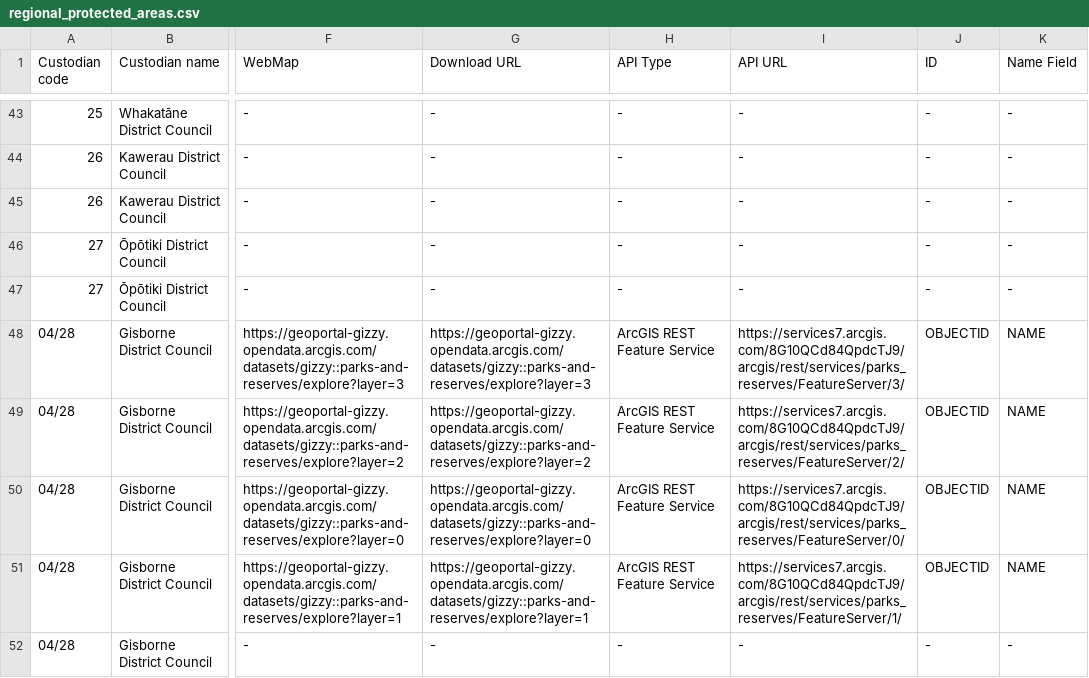
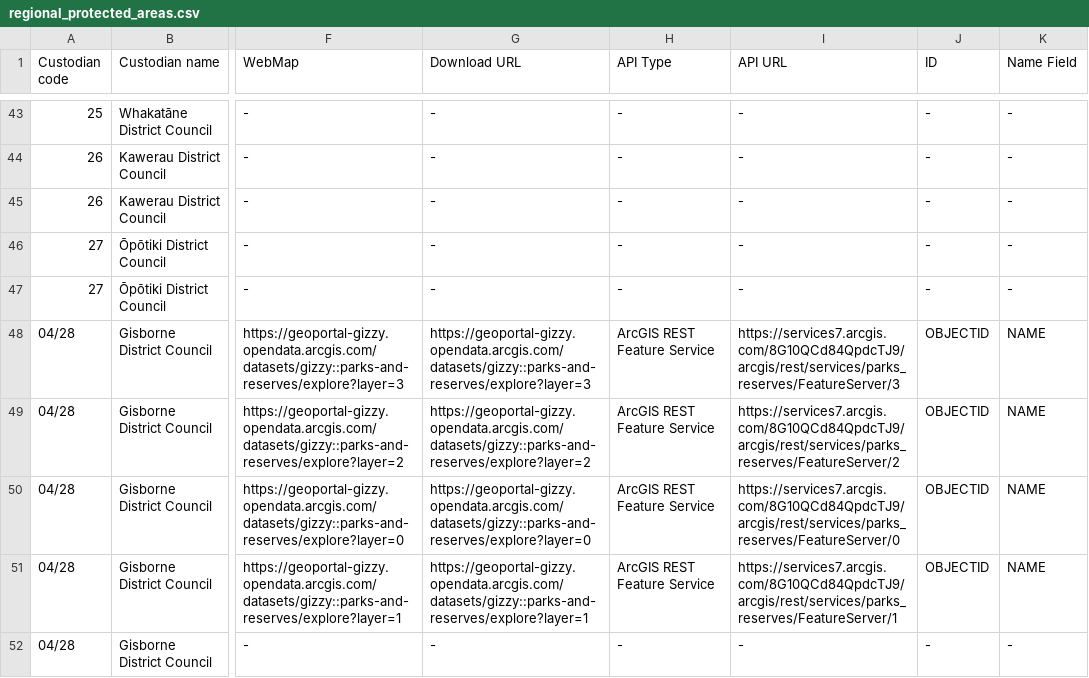
Before and after one commit to manaakiwhenua/PAN-NZ-data-catalogue-and-guidelines, a CSV file: _data/regional_protected_areas.csv, drawn as a sheet; only a part is shown, gaps mark what is left out; the diff covers the shown part only; the diff names each change by its address in the sheet, - before the commit and + after, or states it on an @@ line.

```diff
--- a/_data/regional_protected_areas.csv
+++ b/_data/regional_protected_areas.csv
-I48 (API URL): https://services7.arcgis.com/8G10QCd84QpdcTJ9/arcgis/rest/services/parks_reserves/FeatureServer/3/
+I48 (API URL): https://services7.arcgis.com/8G10QCd84QpdcTJ9/arcgis/rest/services/parks_reserves/FeatureServer/3
-I49 (API URL): https://services7.arcgis.com/8G10QCd84QpdcTJ9/arcgis/rest/services/parks_reserves/FeatureServer/2/
+I49 (API URL): https://services7.arcgis.com/8G10QCd84QpdcTJ9/arcgis/rest/services/parks_reserves/FeatureServer/2
-I50 (API URL): https://services7.arcgis.com/8G10QCd84QpdcTJ9/arcgis/rest/services/parks_reserves/FeatureServer/0/
+I50 (API URL): https://services7.arcgis.com/8G10QCd84QpdcTJ9/arcgis/rest/services/parks_reserves/FeatureServer/0
-I51 (API URL): https://services7.arcgis.com/8G10QCd84QpdcTJ9/arcgis/rest/services/parks_reserves/FeatureServer/1/
+I51 (API URL): https://services7.arcgis.com/8G10QCd84QpdcTJ9/arcgis/rest/services/parks_reserves/FeatureServer/1
```
Also changed, not shown: 1 added row, 1 removed row and 51 edited cells elsewhere in this file, _data/national_protected_areas.csv, 8 other files.
